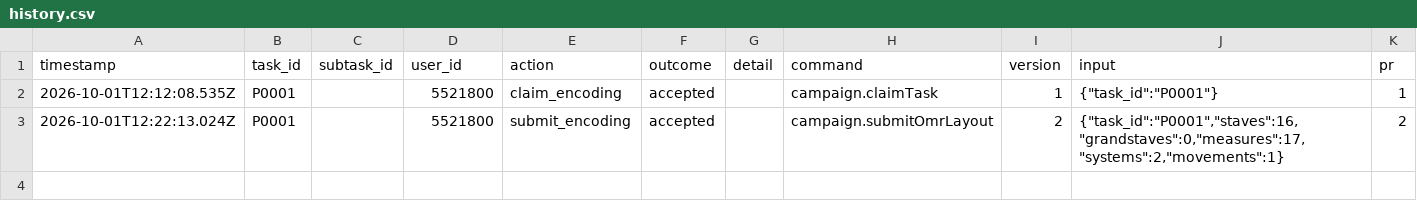
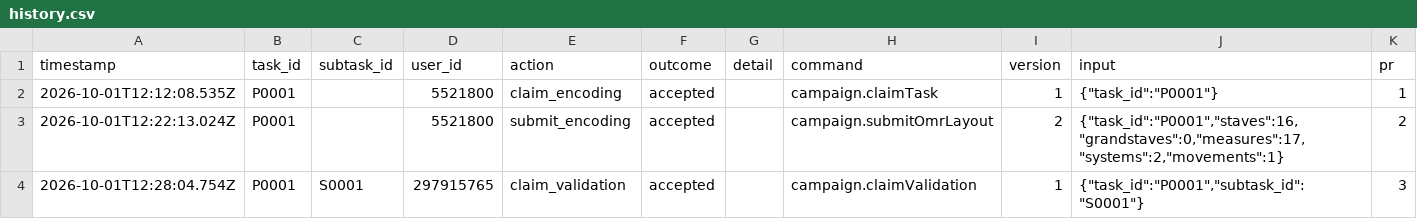
Before and after one commit to musicog/la-espero, a CSV file: tracking/history.csv, drawn as a sheet; the diff names each change by its address in the sheet, - before the commit and + after, or states it on an @@ line.

```diff
--- a/tracking/history.csv
+++ b/tracking/history.csv
+row 4: 2026-10-01T12:28:04.754Z | P0001 | S0001 | 297915765 | claim_validation | accepted |  | campaign.claimValidation | 1 | {"task_id":"P0001","subtask_id":"S0001"} | 3
```
Also changed, not shown: 1 other file.
